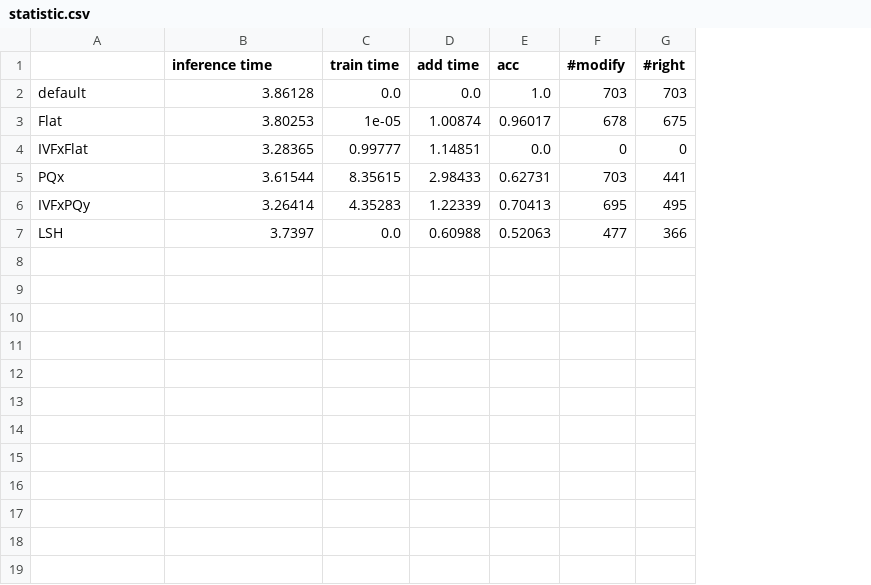
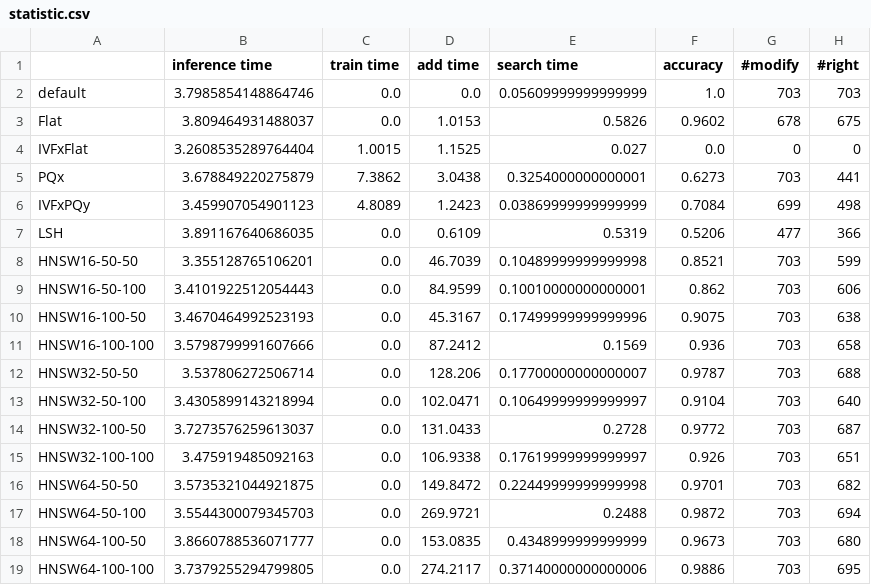
Before and after one commit to sunieee/fassi_speedtest, a CSV file: statistic.csv, drawn as a sheet; removed rows and columns are numbered as before the commit, all else as after; the diff names each change by its address in the sheet, - before the commit and + after, or states it on an @@ line.

Commit message:
add hnsw

```diff
--- a/statistic.csv
+++ b/statistic.csv
-column E (acc), rows 2-7: 1.0 | 0.96017 | 0.0 | 0.62731 | 0.70413 | 0.52063
+column E (search time), rows 2-7: 0.05609999999999999 | 0.5826 | 0.027 | 0.3254000000000001 | 0.03869999999999999 | 0.5319
+column F (accuracy), rows 2-7: 1.0 | 0.9602 | 0.0 | 0.6273 | 0.7084 | 0.5206
-B2 (inference time): 3.86128
+B2 (inference time): 3.7985854148864746
-B3 (inference time): 3.80253
+B3 (inference time): 3.809464931488037
-C3 (train time): 1e-05
+C3 (train time): 0.0
-D3 (add time): 1.00874
+D3 (add time): 1.0153
-B4 (inference time): 3.28365
+B4 (inference time): 3.2608535289764404
-C4 (train time): 0.99777
+C4 (train time): 1.0015
-D4 (add time): 1.14851
+D4 (add time): 1.1525
-B5 (inference time): 3.61544
+B5 (inference time): 3.678849220275879
-C5 (train time): 8.35615
+C5 (train time): 7.3862
-D5 (add time): 2.98433
+D5 (add time): 3.0438
-B6 (inference time): 3.26414
+B6 (inference time): 3.459907054901123
-C6 (train time): 4.35283
+C6 (train time): 4.8089
-D6 (add time): 1.22339
+D6 (add time): 1.2423
-G6 (#modify): 695
+G6 (#modify): 699
-H6 (#right): 495
+H6 (#right): 498
-B7 (inference time): 3.7397
+B7 (inference time): 3.891167640686035
-D7 (add time): 0.60988
+D7 (add time): 0.6109
+row 8: HNSW16-50-50 | 3.355128765106201 | 0.0 | 46.7039 | 0.10489999999999998 | 0.8521 | 703 | 599
+row 9: HNSW16-50-100 | 3.4101922512054443 | 0.0 | 84.9599 | 0.10010000000000001 | 0.862 | 703 | 606
+row 10: HNSW16-100-50 | 3.4670464992523193 | 0.0 | 45.3167 | 0.17499999999999996 | 0.9075 | 703 | 638
+row 11: HNSW16-100-100 | 3.5798799991607666 | 0.0 | 87.2412 | 0.1569 | 0.936 | 703 | 658
+row 12: HNSW32-50-50 | 3.537806272506714 | 0.0 | 128.206 | 0.17700000000000007 | 0.9787 | 703 | 688
+row 13: HNSW32-50-100 | 3.4305899143218994 | 0.0 | 102.0471 | 0.10649999999999997 | 0.9104 | 703 | 640
+row 14: HNSW32-100-50 | 3.7273576259613037 | 0.0 | 131.0433 | 0.2728 | 0.9772 | 703 | 687
+row 15: HNSW32-100-100 | 3.475919485092163 | 0.0 | 106.9338 | 0.17619999999999997 | 0.926 | 703 | 651
+row 16: HNSW64-50-50 | 3.5735321044921875 | 0.0 | 149.8472 | 0.22449999999999998 | 0.9701 | 703 | 682
+row 17: HNSW64-50-100 | 3.5544300079345703 | 0.0 | 269.9721 | 0.2488 | 0.9872 | 703 | 694
+row 18: HNSW64-100-50 | 3.8660788536071777 | 0.0 | 153.0835 | 0.4348999999999999 | 0.9673 | 703 | 680
+row 19: HNSW64-100-100 | 3.7379255294799805 | 0.0 | 274.2117 | 0.37140000000000006 | 0.9886 | 703 | 695
```
Also changed, not shown: output/Flat.csv, output/IVFxFlat.csv, 26 other files.
